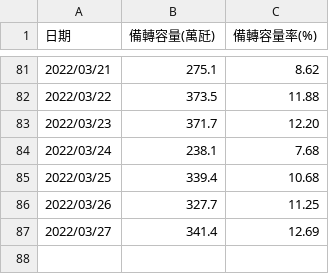
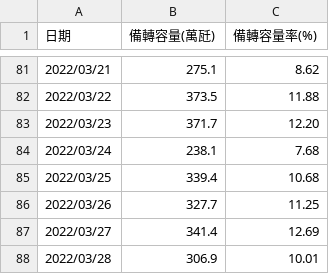
Before and after one commit to eggtower/DSAI-HW-2021, a CSV file: training_data1.csv, drawn as a sheet; only a part is shown, gaps mark what is left out; the diff names each change by its address in the sheet, - before the commit and + after, or states it on an @@ line.

Commit message:
update data

```diff
--- a/training_data1.csv
+++ b/training_data1.csv
+row 88: 2022/03/28 | 306.9 | 10.01
```
Also changed, not shown: 1 other file.
